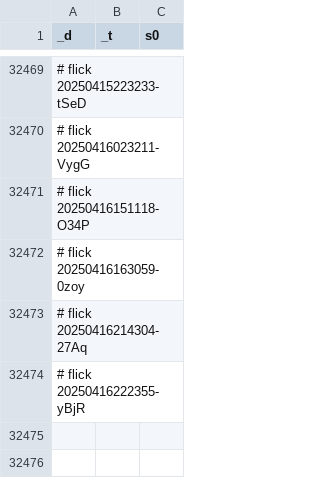
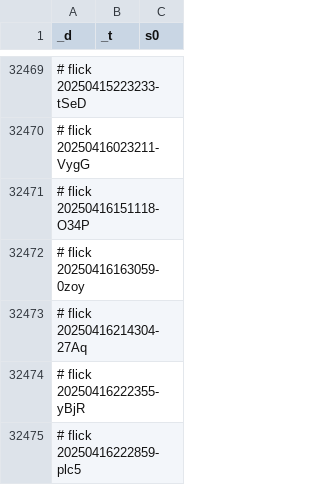
Before and after one commit to abikesa/facade, a CSV file: kitabo/ensi/ukubona/donorcase/test2/assets/csv/don_esrd_s0_overall.csv, drawn as a sheet; only a part is shown, gaps mark what is left out.

Commit message:
kitabo/ensi/ukubona/donorcase/test2/assets/csv/don_esrd_s0_overall.csv

```diff
--- a/kitabo/ensi/ukubona/donorcase/test2/assets/csv/don_esrd_s0_overall.csv
+++ b/kitabo/ensi/ukubona/donorcase/test2/assets/csv/don_esrd_s0_overall.csv
@@ -32474 +32474,2 @@ _d,_t,s0
 # flick 20250416222355-yBjR
+# flick 20250416222859-plc5
```
